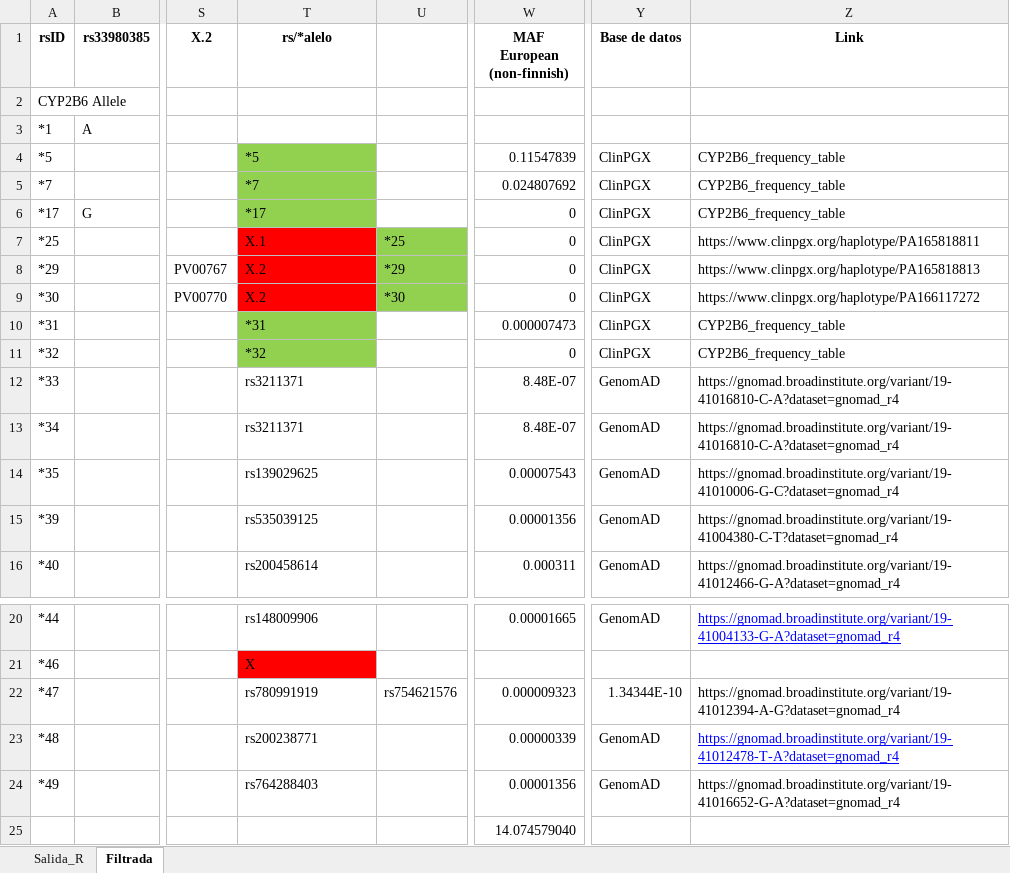
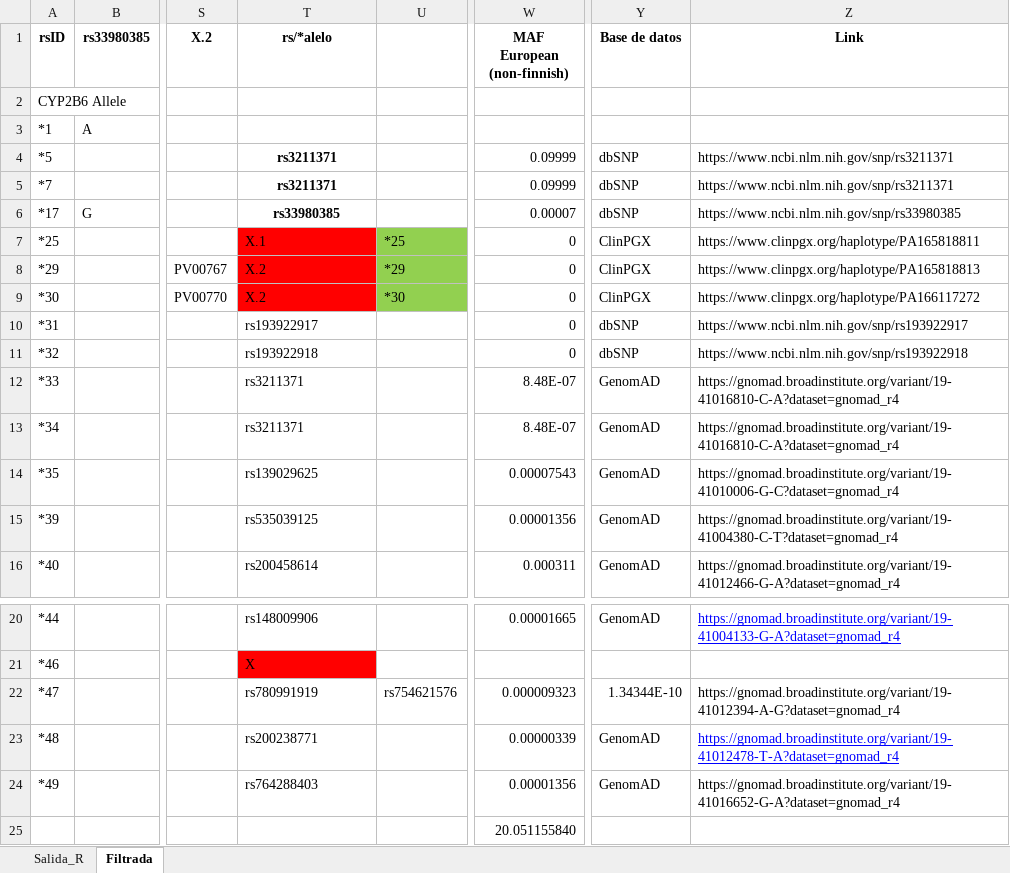
Before and after one commit to dianabar23/TFM_GenoStaR, an Excel workbook: CYP2B6/CYP2B6_Allele_def_rs_excluidos.xlsx, sheet Filtrada, drawn as a sheet; only a part is shown, gaps mark what is left out; values as stored, in another font and other column widths than the file's, no borders; the diff names each change by its address in the sheet, - before the commit and + after, or states it on an @@ line.

```diff
--- a/CYP2B6/CYP2B6_Allele_def_rs_excluidos.xlsx (sheet Filtrada)
+++ b/CYP2B6/CYP2B6_Allele_def_rs_excluidos.xlsx (sheet Filtrada)
-T4 (rs/*alelo): *5
+T4 (rs/*alelo): rs3211371
@@ T4:T6 fill: #92D050 → none, bold: off → on, alignment: left → center @@
-W4 (MAF European (non-finnish)): 0.11547839
+W4 (MAF European (non-finnish)): 0.09999
-Y4:Y6 (Base de datos): ClinPGX
+Y4:Y6 (Base de datos): dbSNP
-Z4:Z5 (Link): CYP2B6_frequency_table
+Z4:Z5 (Link): https://www.ncbi.nlm.nih.gov/snp/rs3211371
-T5 (rs/*alelo): *7
+T5 (rs/*alelo): rs3211371
-W5 (MAF European (non-finnish)): 0.024807692
+W5 (MAF European (non-finnish)): 0.09999
-T6 (rs/*alelo): *17
+T6 (rs/*alelo): rs33980385
-W6 (MAF European (non-finnish)): 0
+W6 (MAF European (non-finnish)): 0.00007
-Z6 (Link): CYP2B6_frequency_table
+Z6 (Link): https://www.ncbi.nlm.nih.gov/snp/rs33980385
-T10 (rs/*alelo): *31
+T10 (rs/*alelo): rs193922917
-T10:T11 fill: #92D050
+T10:T11 fill: none
-W10 (MAF European (non-finnish)): 0.000007473
+W10 (MAF European (non-finnish)): 0
-Y10:Y11 (Base de datos): ClinPGX
+Y10:Y11 (Base de datos): dbSNP
-Z10 (Link): CYP2B6_frequency_table
+Z10 (Link): https://www.ncbi.nlm.nih.gov/snp/rs193922917
-T11 (rs/*alelo): *32
+T11 (rs/*alelo): rs193922918
-Z11 (Link): CYP2B6_frequency_table
+Z11 (Link): https://www.ncbi.nlm.nih.gov/snp/rs193922918
-W25 (MAF European (non-finnish)): 14.074579040
+W25 (MAF European (non-finnish)): 20.051155840
```
Also changed, not shown: CYP1A2/CYP1A2_Allele_def_rs_excluidos.xlsx, CYP2C19/CYP2C19_Allele_def_rs_excluidos.xlsx, 11 other files.
